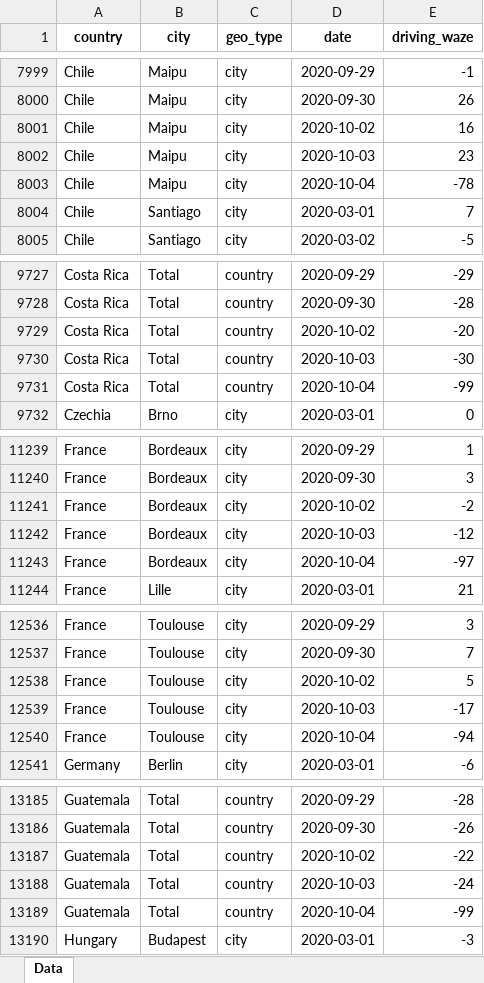
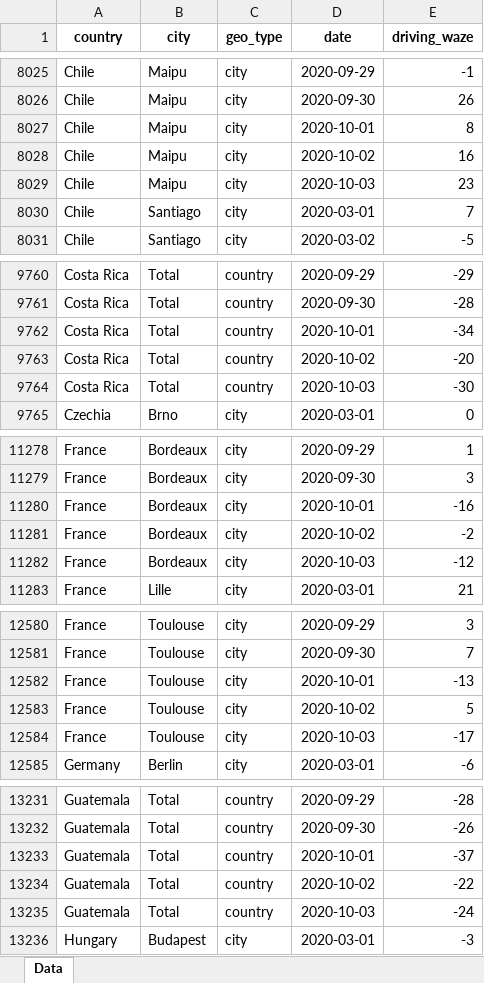
Before and after one commit to ActiveConclusion/COVID19_mobility, an Excel workbook: waze_reports/waze_mobility.xlsx, sheet Data, drawn as a sheet; only a part is shown, gaps mark what is left out; values as stored, in another font and other column widths than the file's, no borders; removed rows and columns are numbered as before the commit, all else as after; the diff covers the shown part only; the diff names each change by its address in the sheet, - before the commit and + after, or states it on an @@ line.

```diff
--- a/waze_reports/waze_mobility.xlsx (sheet Data)
+++ b/waze_reports/waze_mobility.xlsx (sheet Data)
+row 8027: Chile | Maipu | city | 2020-10-01 | 8
-row 8003: Chile | Maipu | city | 2020-10-04 | -78
+row 9762: Costa Rica | Total | country | 2020-10-01 | -34
-row 9731: Costa Rica | Total | country | 2020-10-04 | -99
+row 11280: France | Bordeaux | city | 2020-10-01 | -16
-row 11243: France | Bordeaux | city | 2020-10-04 | -97
+row 12582: France | Toulouse | city | 2020-10-01 | -13
-row 12540: France | Toulouse | city | 2020-10-04 | -94
+row 13233: Guatemala | Total | country | 2020-10-01 | -37
-row 13189: Guatemala | Total | country | 2020-10-04 | -99
```
Also changed, not shown: 181 added rows, 32 removed rows and 2 edited cells elsewhere in this sheet, 3 other files.
